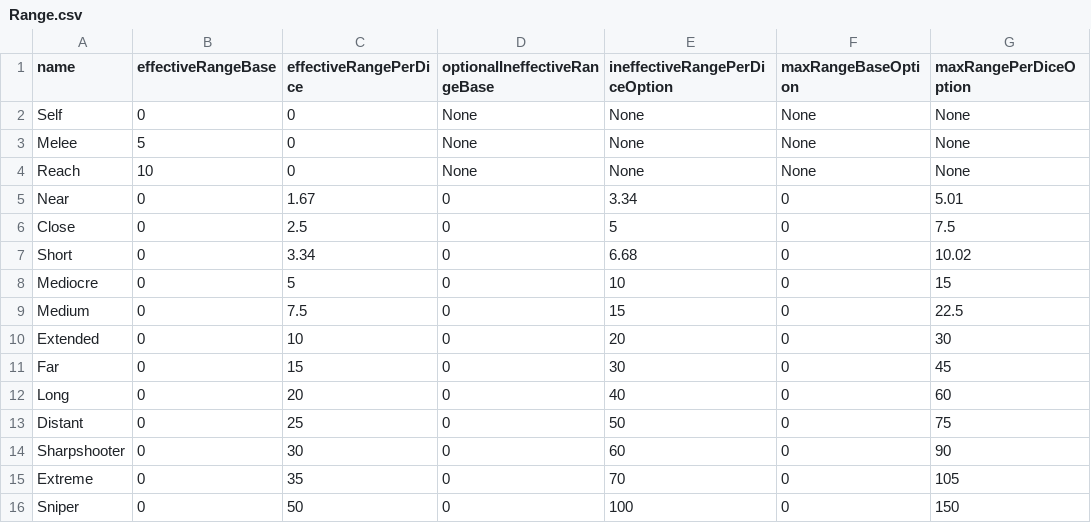
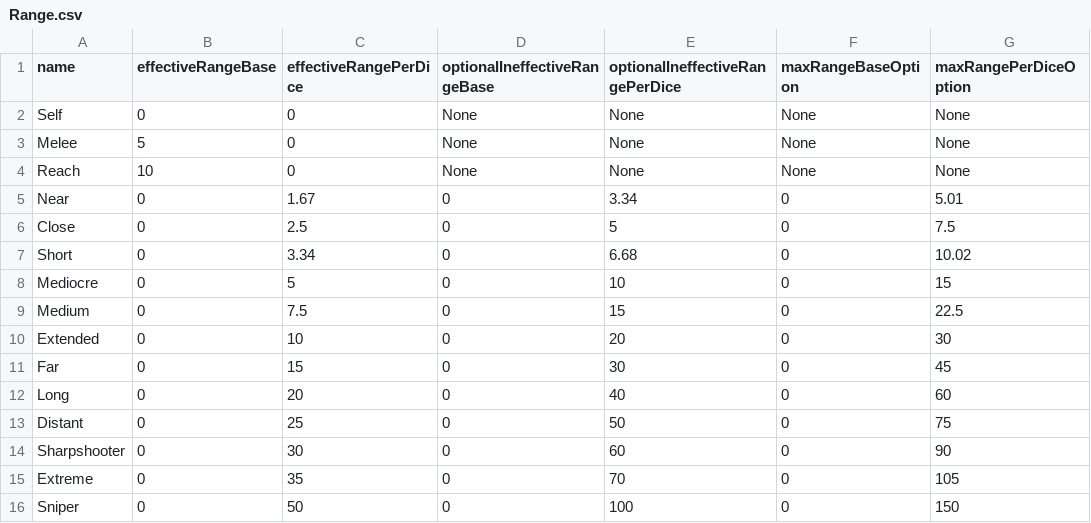
Before and after one commit to JackDanna/Fallen, a CSV file: Range.csv, drawn as a sheet.

Commit message:
Renaming Header

```diff
--- a/Range.csv
+++ b/Range.csv
@@ -1,2 +1,2 @@
-name,effectiveRangeBase,effectiveRangePerDice,optionalIneffectiveRangeBase,ineffectiveRangePerDiceOption,maxRangeBaseOption,maxRangePerDiceOption
+name,effectiveRangeBase,effectiveRangePerDice,optionalIneffectiveRangeBase,optionalIneffectiveRangePerDice,maxRangeBaseOption,maxRangePerDiceOption
 Self,0,0,None,None,None,None
```
